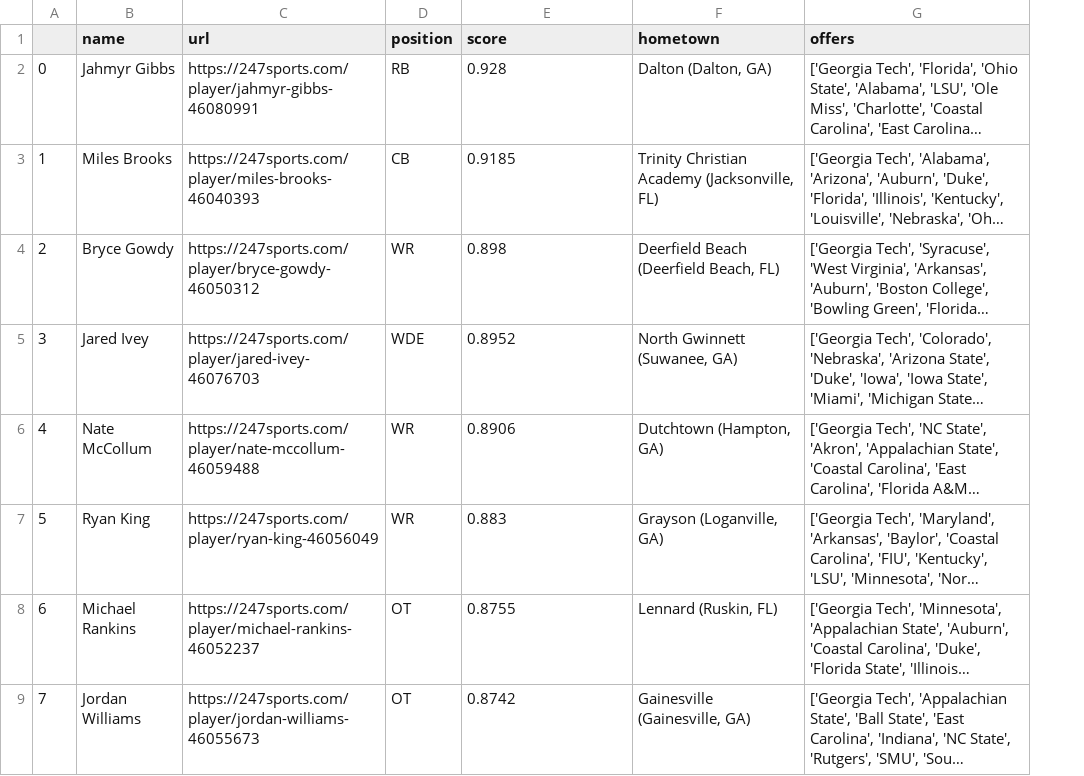
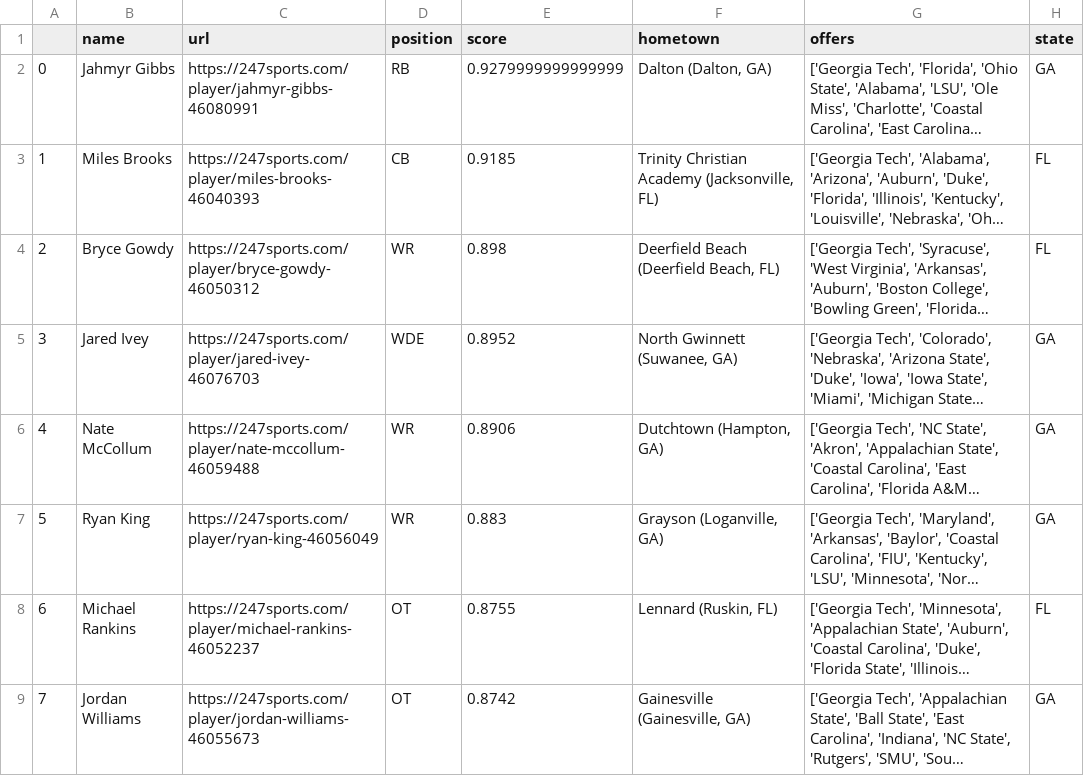
Before and after one commit to dlee1579/ncaa_recruiting, a CSV file: team recruiting raw data/georgia tech commit data.csv, drawn as a sheet; only a part is shown; long unchanged cells end in …; the diff names each change by its address in the sheet, - before the commit and + after, or states it on an @@ line.

Commit message:
data viz updates

```diff
--- a/team recruiting raw data/georgia tech commit data.csv
+++ b/team recruiting raw data/georgia tech commit data.csv
+column H (state), rows 2-9: GA | FL | FL | GA | GA | GA | FL | GA
-E2 (score): 0.928
+E2 (score): 0.9279999999999999
```
Also changed, not shown: team recruiting raw data/alabama commit data.csv, team recruiting raw data/california commit data.csv, 52 other files.
